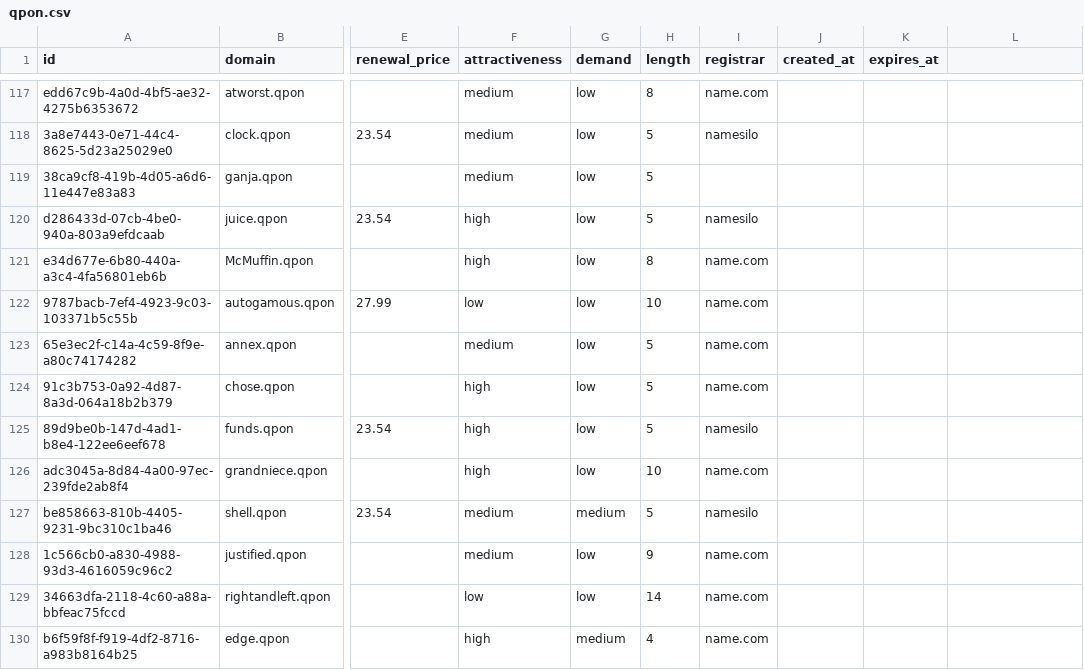
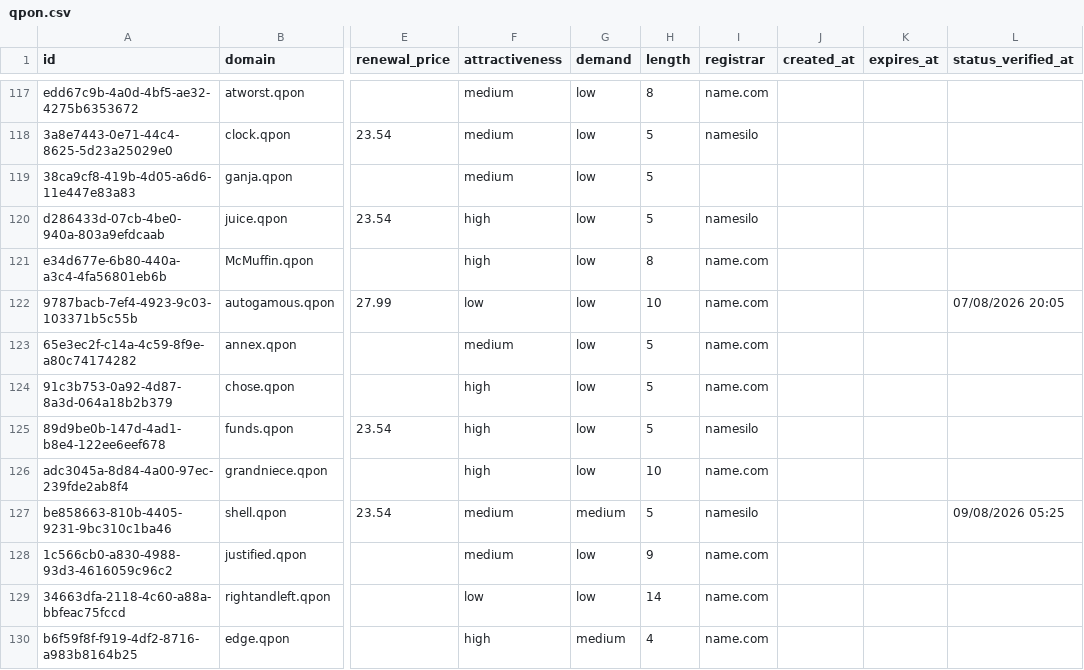
Before and after one commit to UniqueDomains/qpon-oneword-domains, a CSV file: qpon.csv, drawn as a sheet; only a part is shown, gaps mark what is left out; the diff covers the shown part only; the diff names each change by its address in the sheet, - before the commit and + after, or states it on an @@ line.

```diff
--- a/qpon.csv
+++ b/qpon.csv
-L1: (empty)
+L1: status_verified_at
-L122 (status_verified_at): (empty)
+L122 (status_verified_at): 07/08/2026 20:05
-L127 (status_verified_at): (empty)
+L127 (status_verified_at): 09/08/2026 05:25
```
Also changed, not shown: 119 edited cells elsewhere in this file, 6 other files.
